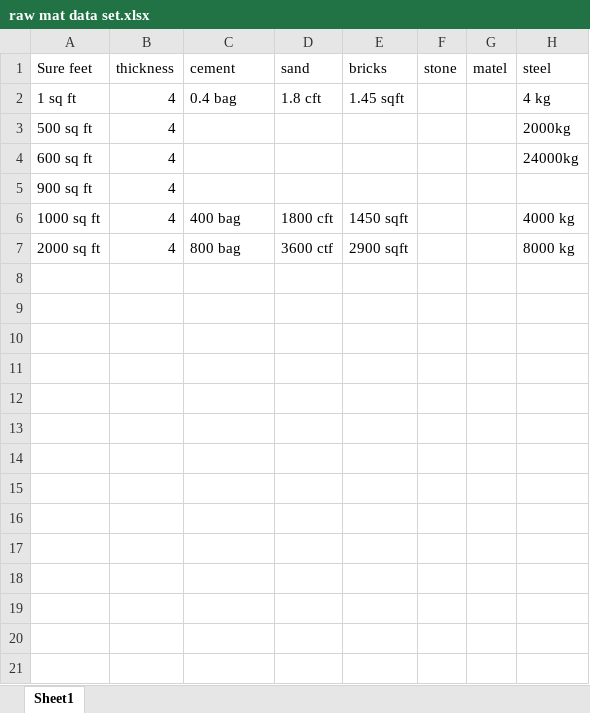
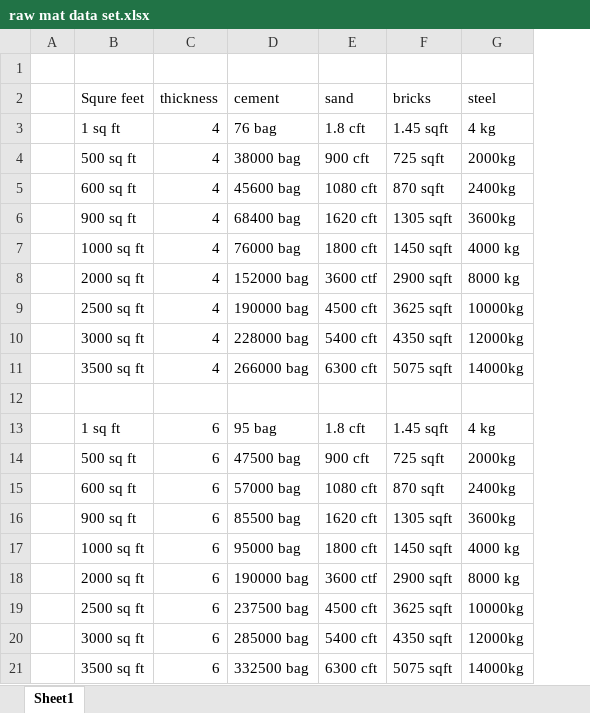
Before and after one commit to Geethanimal/House-Plan-Master, an Excel workbook: Dataset/Component-raw mat/raw mat data set.xlsx, sheet Sheet1, drawn as a sheet; values as stored, in another font and other column widths than the file's, no borders; removed rows and columns are numbered as before the commit, all else as after; the diff names each change by its address in the sheet, - before the commit and + after, or states it on an @@ line.

Commit message:
change raw materials dataset
 raw materials 02

```diff
--- a/Dataset/Component-raw mat/raw mat data set.xlsx (sheet Sheet1)
+++ b/Dataset/Component-raw mat/raw mat data set.xlsx (sheet Sheet1)
+column A, empty
-column F (stone), empty
-column G (matel), empty
+row 1: (empty)
-B2: Sure feet
+B2: Squre feet
-D3 (cement): 0.4 bag
+D3 (cement): 76 bag
-D4 (cement): (empty)
+D4 (cement): 38000 bag
-E4 (sand): (empty)
+E4 (sand): 900 cft
-F4 (bricks): (empty)
+F4 (bricks): 725 sqft
-D5 (cement): (empty)
+D5 (cement): 45600 bag
-E5 (sand): (empty)
+E5 (sand): 1080 cft
-F5 (bricks): (empty)
+F5 (bricks): 870 sqft
-G5 (steel): 24000kg
+G5 (steel): 2400kg
-D6 (cement): (empty)
+D6 (cement): 68400 bag
-E6 (sand): (empty)
+E6 (sand): 1620 cft
-F6 (bricks): (empty)
+F6 (bricks): 1305 sqft
-G6 (steel): (empty)
+G6 (steel): 3600kg
-D7 (cement): 400 bag
+D7 (cement): 76000 bag
-D8 (cement): 800 bag
+D8 (cement): 152000 bag
+row 9:  | 2500 sq ft | 4 | 190000 bag | 4500 cft | 3625 sqft | 10000kg
+row 10:  | 3000 sq ft | 4 | 228000 bag | 5400 cft | 4350 sqft | 12000kg
+row 11:  | 3500 sq ft | 4 | 266000 bag | 6300 cft | 5075 sqft | 14000kg
+row 12: (empty)
+row 13:  | 1 sq ft | 6 | 95 bag | 1.8 cft | 1.45 sqft | 4 kg
+row 14:  | 500 sq ft | 6 | 47500 bag | 900 cft | 725 sqft | 2000kg
+row 15:  | 600 sq ft | 6 | 57000 bag | 1080 cft | 870 sqft | 2400kg
+row 16:  | 900 sq ft | 6 | 85500 bag | 1620 cft | 1305 sqft | 3600kg
+row 17:  | 1000 sq ft | 6 | 95000 bag | 1800 cft | 1450 sqft | 4000 kg
+row 18:  | 2000 sq ft | 6 | 190000 bag | 3600 ctf | 2900 sqft | 8000 kg
+row 19:  | 2500 sq ft | 6 | 237500 bag | 4500 cft | 3625 sqft | 10000kg
+row 20:  | 3000 sq ft | 6 | 285000 bag | 5400 cft | 4350 sqft | 12000kg
+row 21:  | 3500 sq ft | 6 | 332500 bag | 6300 cft | 5075 sqft | 14000kg
```
